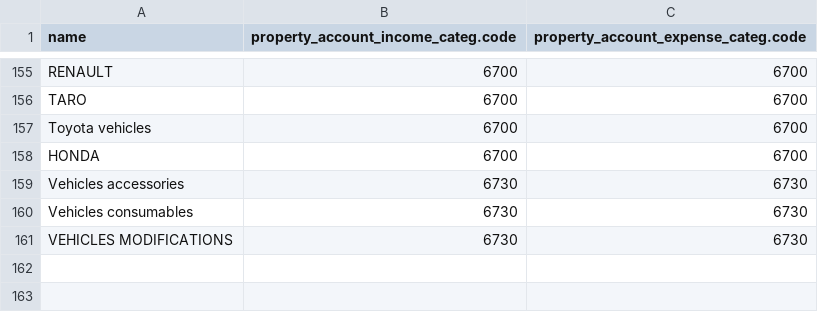
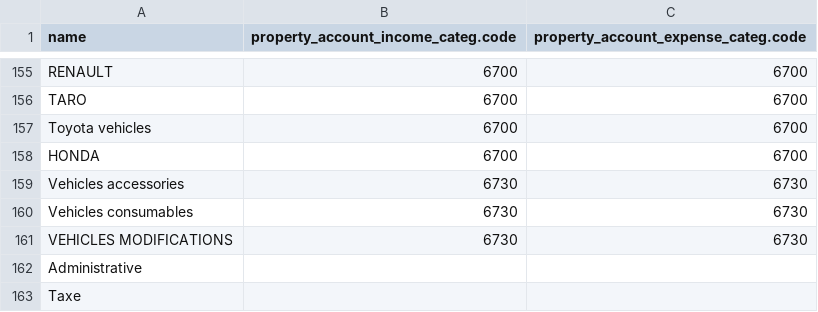
Before and after one commit to Unifield/unifield-wm, a CSV file: 030_product.category.csv, drawn as a sheet; only a part is shown, gaps mark what is left out; the diff names each change by its address in the sheet, - before the commit and + after, or states it on an @@ line.

Commit message:
Missing cat: Taxe, Administrative

```diff
--- a/030_product.category.csv
+++ b/030_product.category.csv
+row 162: Administrative
+row 163: Taxe
```
